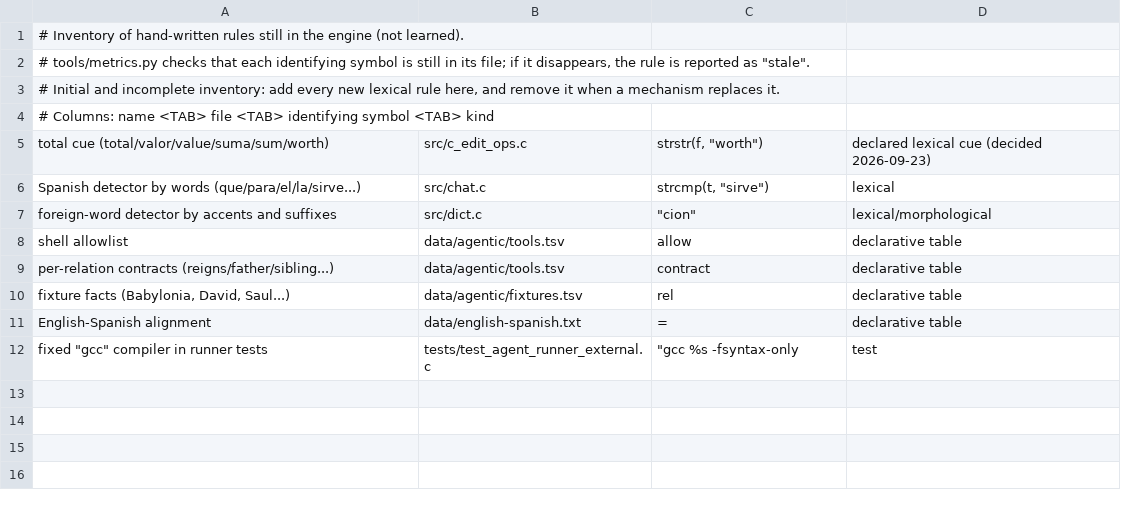
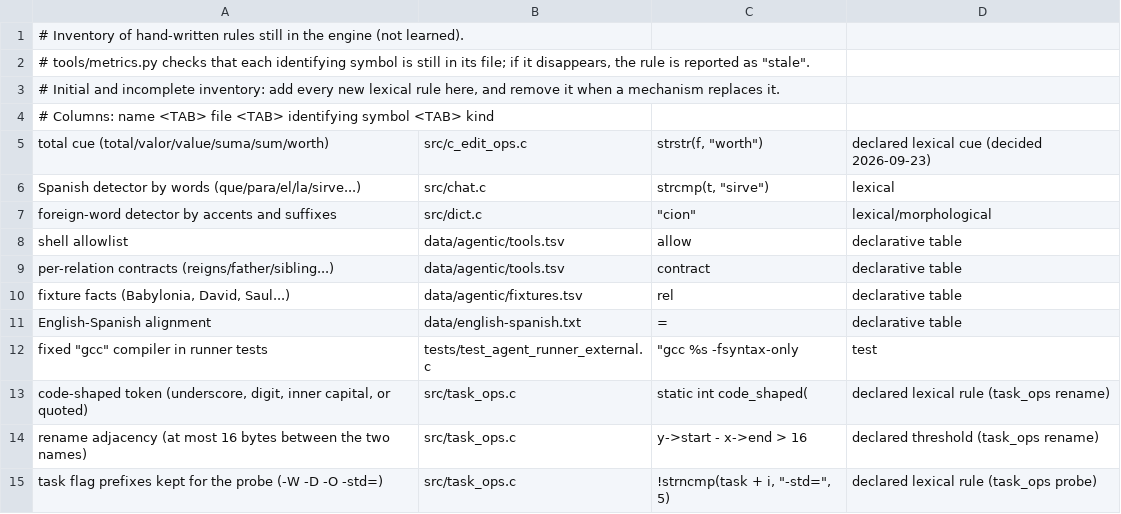
Before and after one commit to FiveTechSoft/symbols, a TSV file: tools/metrics/declared_rules.tsv, drawn as a sheet; the diff names each change by its address in the sheet, - before the commit and + after, or states it on an @@ line.

```diff
--- a/tools/metrics/declared_rules.tsv
+++ b/tools/metrics/declared_rules.tsv
+row 13: code-shaped token (underscore, digit, inner capital, or quoted) | src/task_ops.c | static int code_shaped( | declared lexical rule (task_ops rename)
+row 14: rename adjacency (at most 16 bytes between the two names) | src/task_ops.c | y->start - x->end > 16 | declared threshold (task_ops rename)
+row 15: task flag prefixes kept for the probe (-W -D -O -std=) | src/task_ops.c | !strncmp(task + i, "-std=", 5) | declared lexical rule (task_ops probe)
```
Also changed, not shown: tools/metrics_history.csv, 9 other files.
